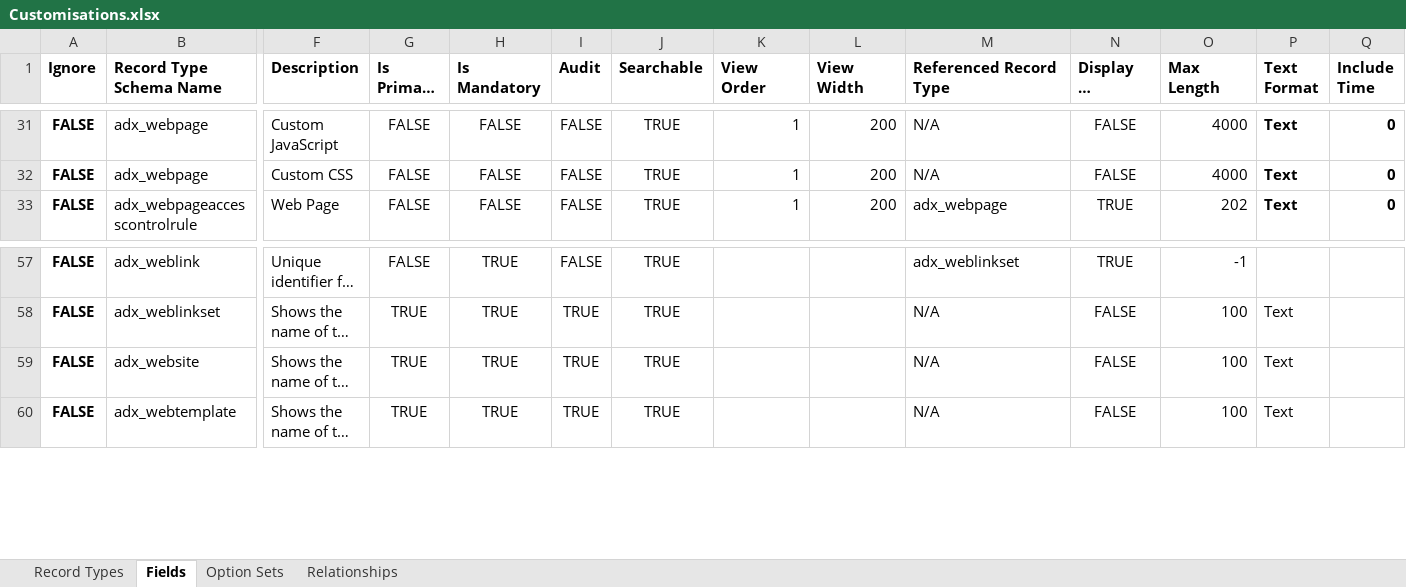
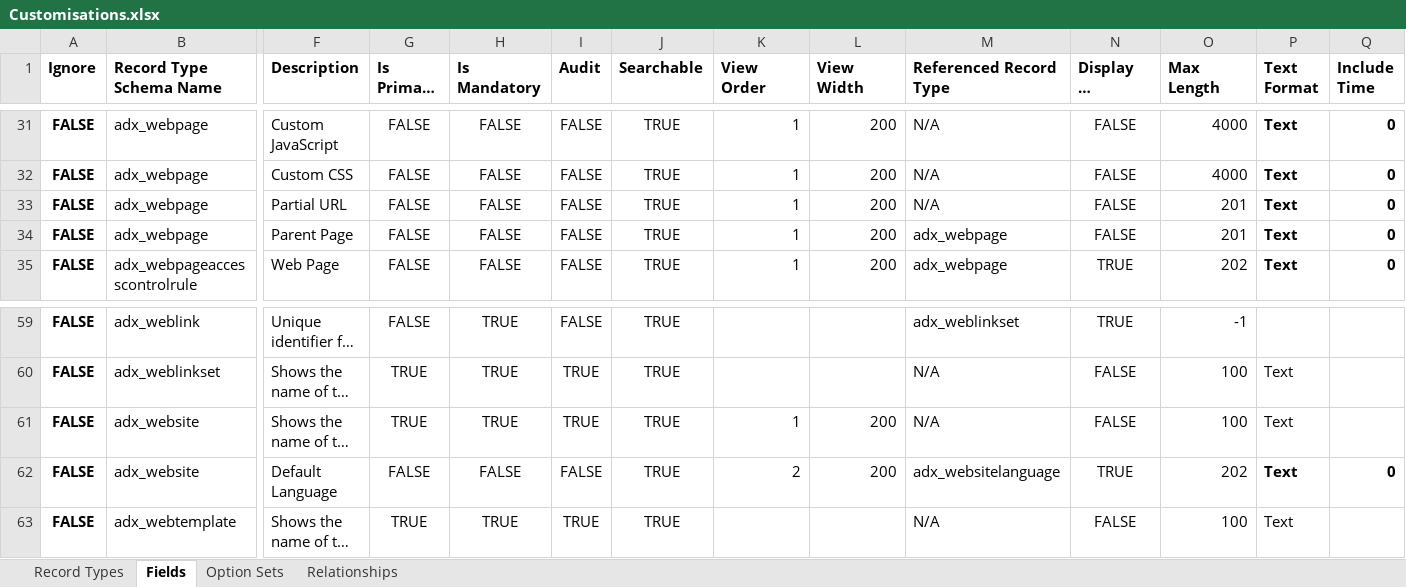
Before and after one commit to josephmcmac/JM-Dataverse-Toolbelt, an Excel workbook: SolutionItems/Customisations.xlsx, sheet Fields, drawn as a sheet; only a part is shown, gaps mark what is left out; long unchanged cells end in …; values as stored, in another font and other column widths than the file's, no borders; addresses are those after the commit; rows hold the shown columns only; the diff names each change by its address in the sheet, - before the commit and + after, or states it on an @@ line.

```diff
--- a/SolutionItems/Customisations.xlsx (sheet Fields)
+++ b/SolutionItems/Customisations.xlsx (sheet Fields)
+row 33: FALSE | adx_webpage | Partial URL | FALSE | FALSE | FALSE | TRUE | 1 | 200 | N/A | FALSE | 201 | Text | 0
+row 34: FALSE | adx_webpage | Parent Page | FALSE | FALSE | FALSE | TRUE | 1 | 200 | adx_webpage | FALSE | 201 | Text | 0
-K61 (View Order): (empty)
+K61 (View Order): 1
-L61 (View Width): (empty)
+L61 (View Width): 200
+row 62: FALSE | adx_website | Default Language | FALSE | FALSE | FALSE | TRUE | 2 | 200 | adx_websitelanguage | TRUE | 202 | Text | 0
```
Also changed, not shown: 10 other files.
